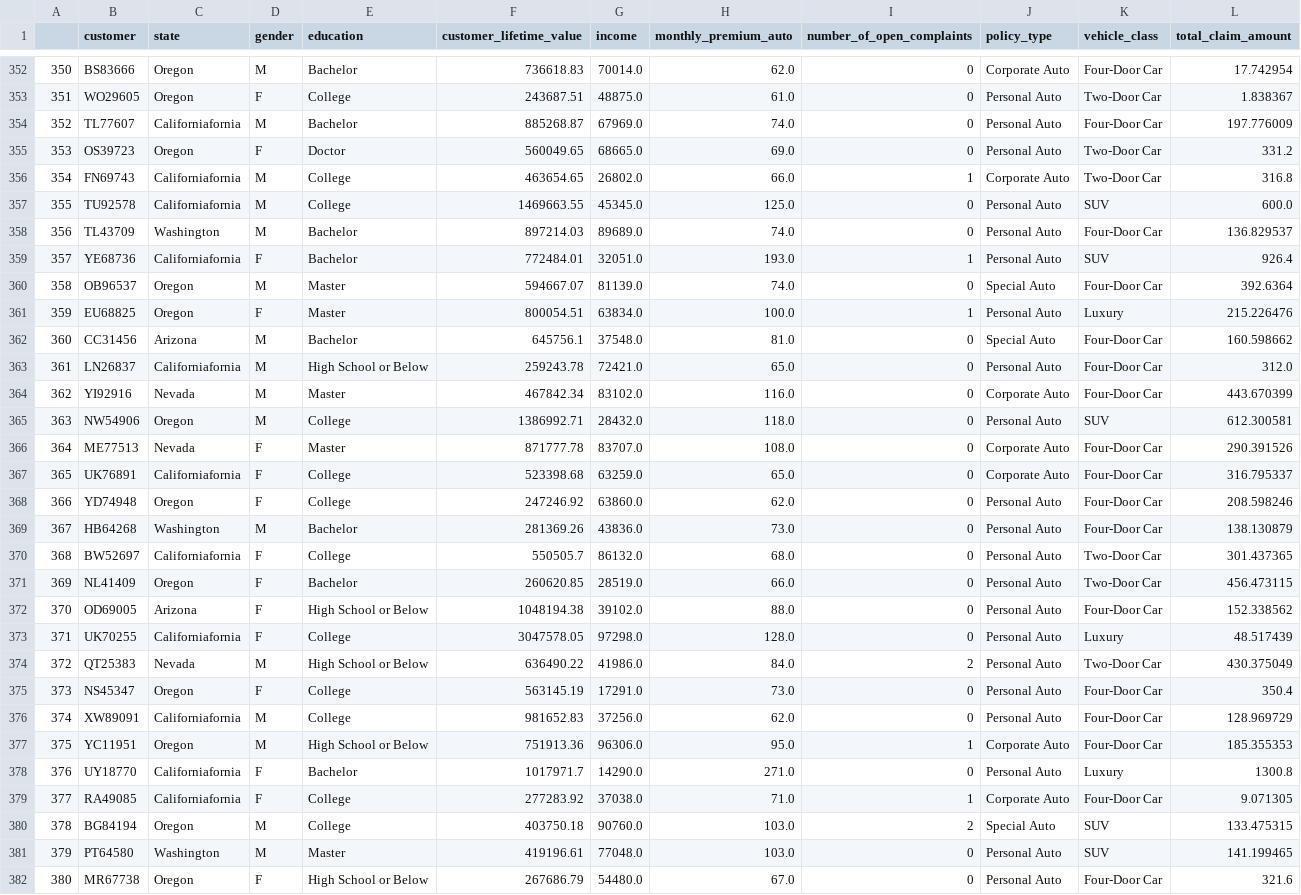
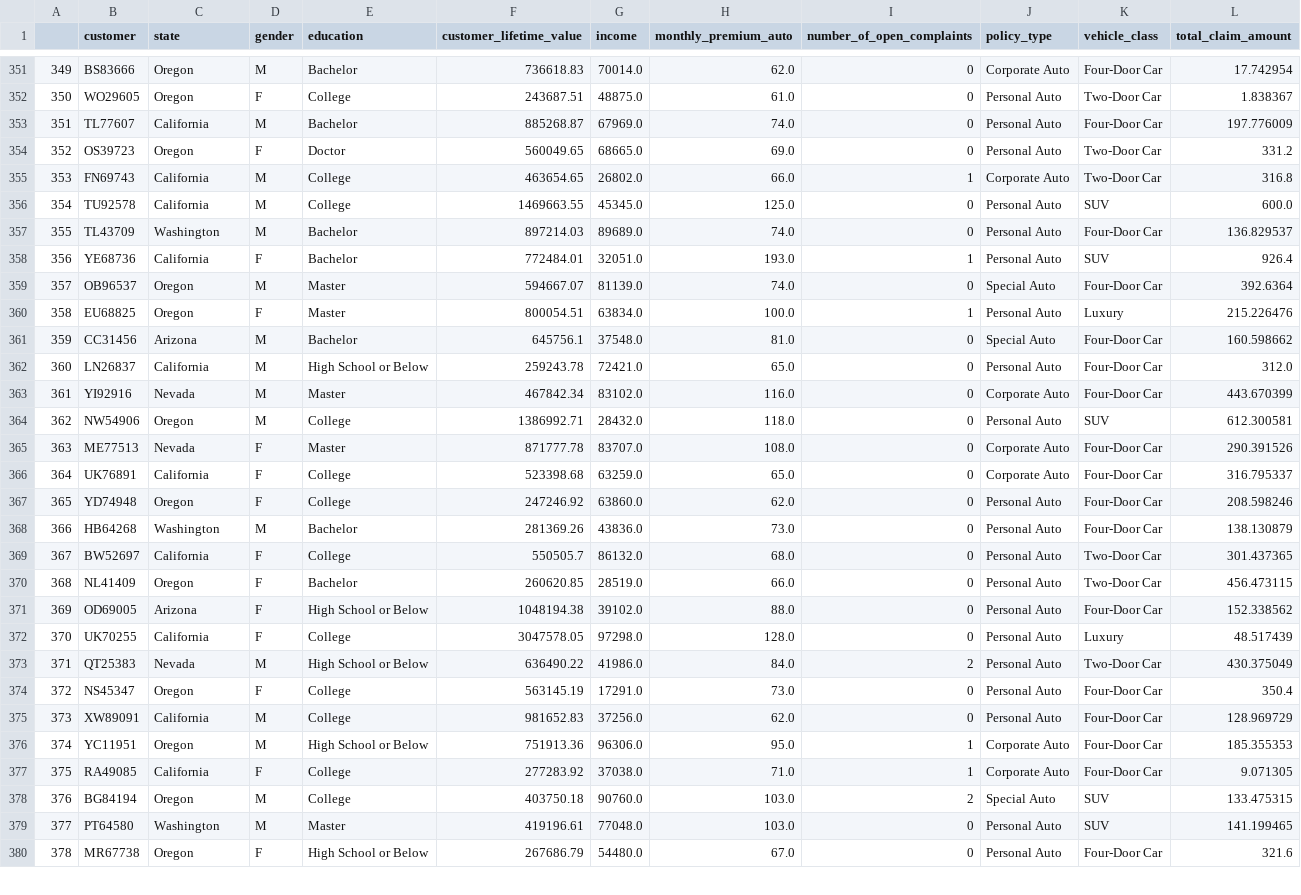
Before and after one commit to ivanalonsom/lab-dw-data-cleaning-and-formatting, a CSV file: ex5_file.csv, drawn as a sheet; only a part is shown, gaps mark what is left out; removed rows and columns are numbered as before the commit, all else as after; the diff covers the shown part only; the diff names each change by its address in the sheet, - before the commit and + after, or states it on an @@ line.

```diff
--- a/ex5_file.csv
+++ b/ex5_file.csv
@@ column A renumbered from row 344 down @@
-C353 (state): Californiafornia
+C353 (state): California
-C355:C356 (state): Californiafornia
+C355:C356 (state): California
-C358 (state): Californiafornia
+C358 (state): California
-C362 (state): Californiafornia
+C362 (state): California
-C366 (state): Californiafornia
+C366 (state): California
-C369 (state): Californiafornia
+C369 (state): California
-C372 (state): Californiafornia
+C372 (state): California
-C375 (state): Californiafornia
+C375 (state): California
-row 378: 376 | UY18770 | Californiafornia | F | Bachelor | 1017971.7 | 14290.0 | 271.0 | 0 | Personal Auto | Luxury | 1300.8
-C377 (state): Californiafornia
+C377 (state): California
```
Also changed, not shown: 4 removed rows and 108 edited cells elsewhere in this file, 2 other files.
